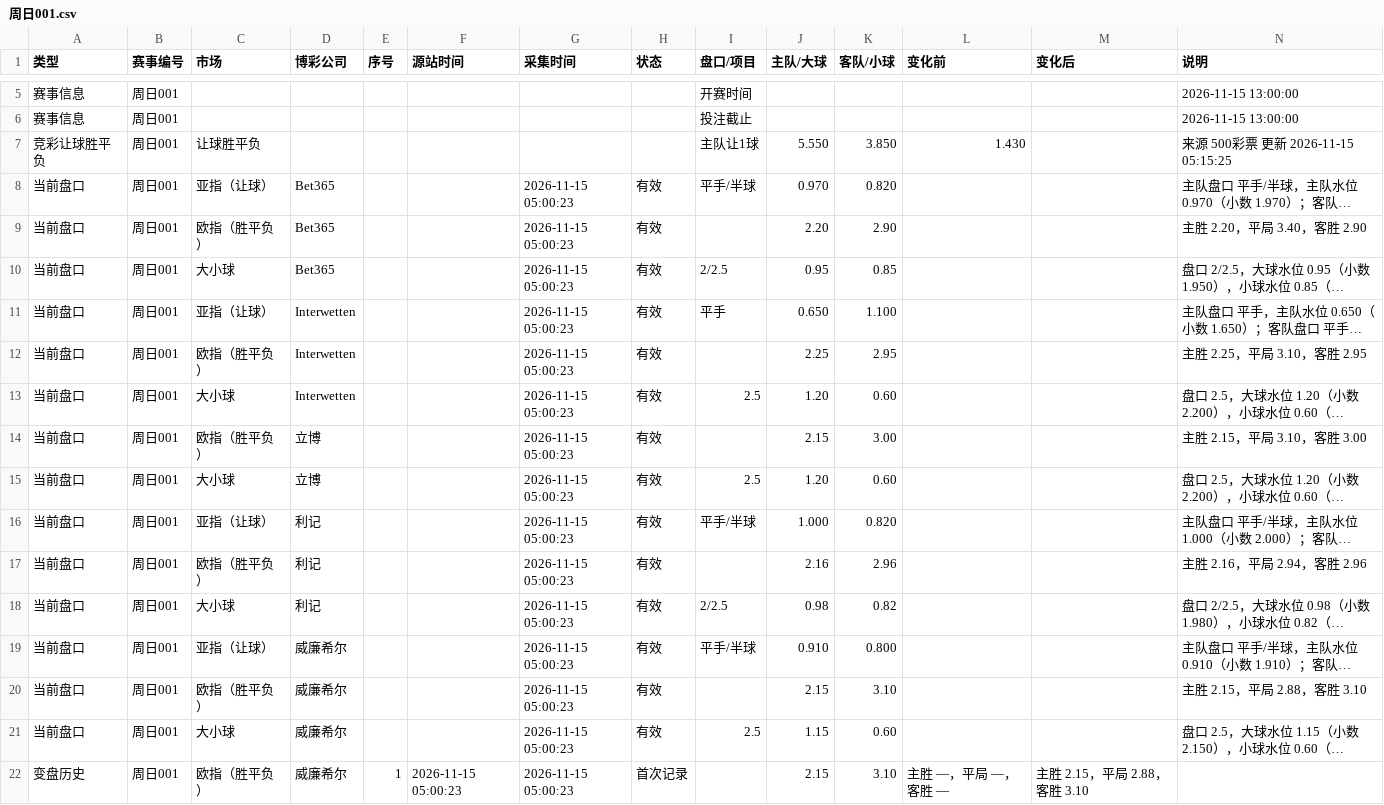
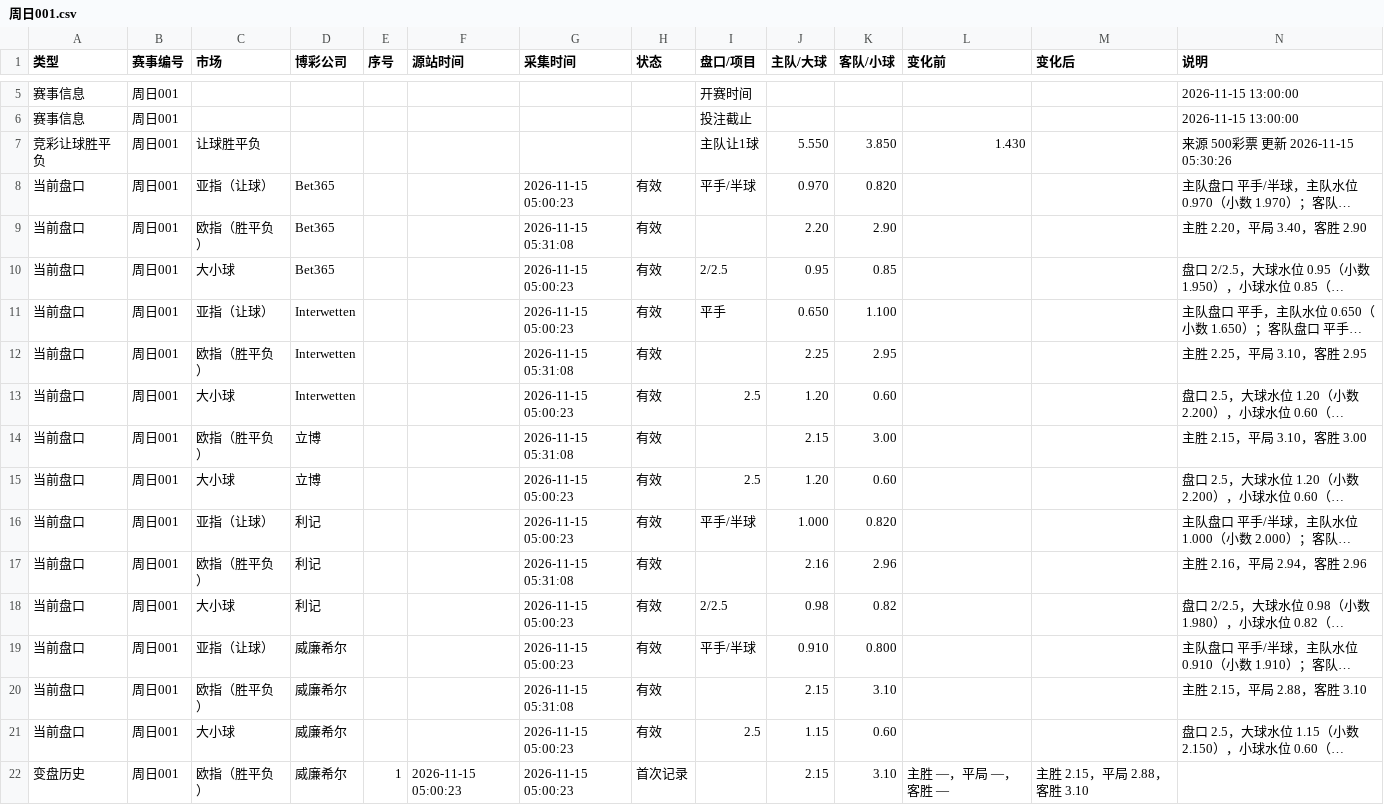
Before and after one commit to Jincheng-Z/jingcai-odds, a CSV file: events/周日001.csv, drawn as a sheet; only a part is shown, gaps mark what is left out; long unchanged cells end in …; the diff names each change by its address in the sheet, - before the commit and + after, or states it on an @@ line.

```diff
--- a/events/周日001.csv
+++ b/events/周日001.csv
-N7 (说明): 来源 500彩票 更新 2026-11-15 05:15:25
+N7 (说明): 来源 500彩票 更新 2026-11-15 05:30:26
-G9 (采集时间): 2026-11-15 05:00:23
+G9 (采集时间): 2026-11-15 05:31:08
-G12 (采集时间): 2026-11-15 05:00:23
+G12 (采集时间): 2026-11-15 05:31:08
-G14 (采集时间): 2026-11-15 05:00:23
+G14 (采集时间): 2026-11-15 05:31:08
-G17 (采集时间): 2026-11-15 05:00:23
+G17 (采集时间): 2026-11-15 05:31:08
-G20 (采集时间): 2026-11-15 05:00:23
+G20 (采集时间): 2026-11-15 05:31:08
```
Also changed, not shown: events/周日002.csv, events/周日003.csv, 12 other files.
